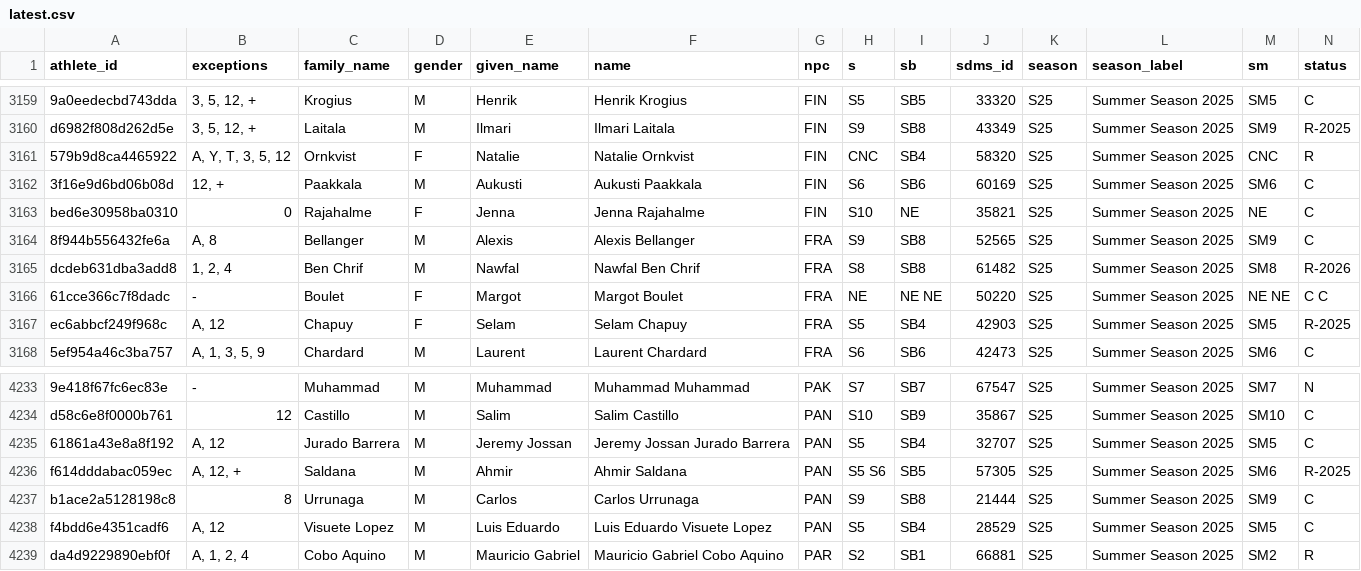
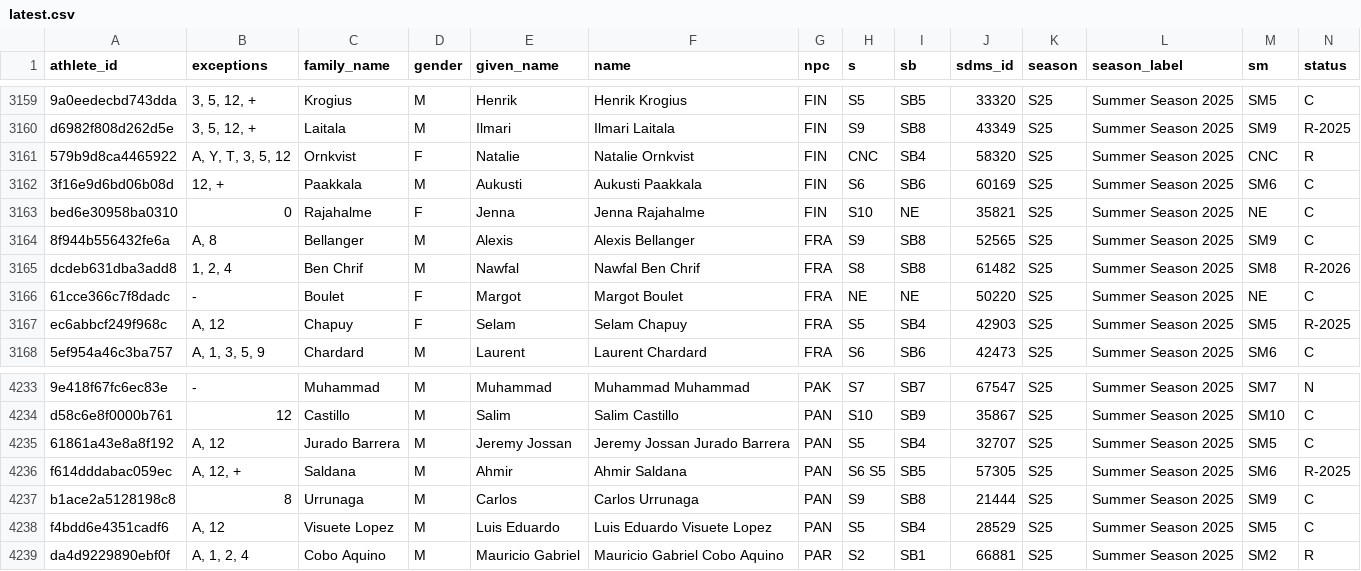
Before and after one commit to OpenWaterXT/1, a CSV file: data/latest.csv, drawn as a sheet; only a part is shown, gaps mark what is left out.

```diff
--- a/data/latest.csv
+++ b/data/latest.csv
@@ -3165,3 +3165,3 @@ bed6e30958ba0310,0,Rajahalme,F,Jenna,Jenna Rajahalme,FIN,S10,NE,35821,S25,Summer
 dcdeb631dba3add8,"1, 2, 4",Ben Chrif,M,Nawfal,Nawfal Ben Chrif,FRA,S8,SB8,61482,S25,Summer Season 2025,SM8,R-2026
-61cce366c7f8dadc,-,Boulet,F,Margot,Margot Boulet,FRA,NE,NE NE,50220,S25,Summer Season 2025,NE NE,C C
+61cce366c7f8dadc,-,Boulet,F,Margot,Margot Boulet,FRA,NE,NE,50220,S25,Summer Season 2025,NE,C
 ec6abbcf249f968c,"A, 12",Chapuy,F,Selam,Selam Chapuy,FRA,S5,SB4,42903,S25,Summer Season 2025,SM5,R-2025
@@ -4235,3 +4235,3 @@ d58c6e8f0000b761,12,Castillo,M,Salim,Salim Castillo,PAN,S10,SB9,35867,S25,Summer
 61861a43e8a8f192,"A, 12",Jurado Barrera,M,Jeremy Jossan,Jeremy Jossan Jurado Barrera,PAN,S5,SB4,32707,S25,Summer Season 2025,SM5,C
-f614dddabac059ec,"A, 12, +",Saldana,M,Ahmir,Ahmir Saldana,PAN,S5 S6,SB5,57305,S25,Summer Season 2025,SM6,R-2025
+f614dddabac059ec,"A, 12, +",Saldana,M,Ahmir,Ahmir Saldana,PAN,S6 S5,SB5,57305,S25,Summer Season 2025,SM6,R-2025
 b1ace2a5128198c8,8,Urrunaga,M,Carlos,Carlos Urrunaga,PAN,S9,SB8,21444,S25,Summer Season 2025,SM9,C
```
Also changed, not shown: data/seasons/S25.csv, 3 other files.
